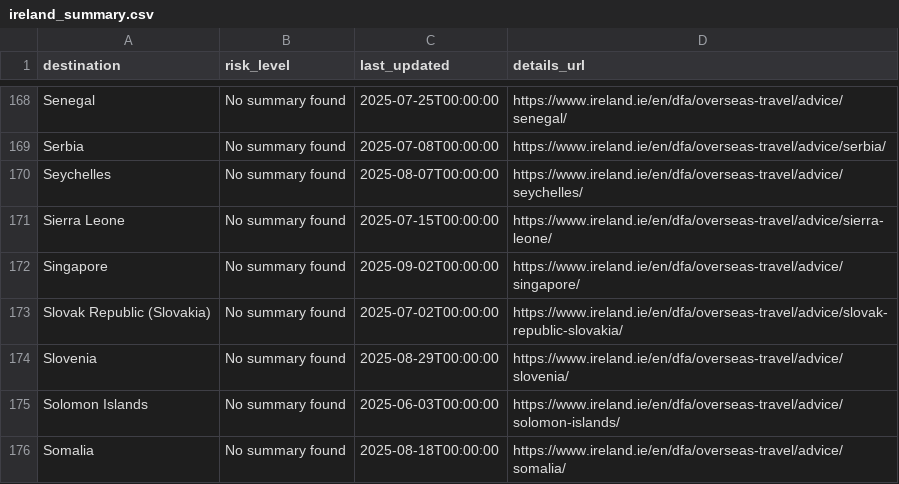
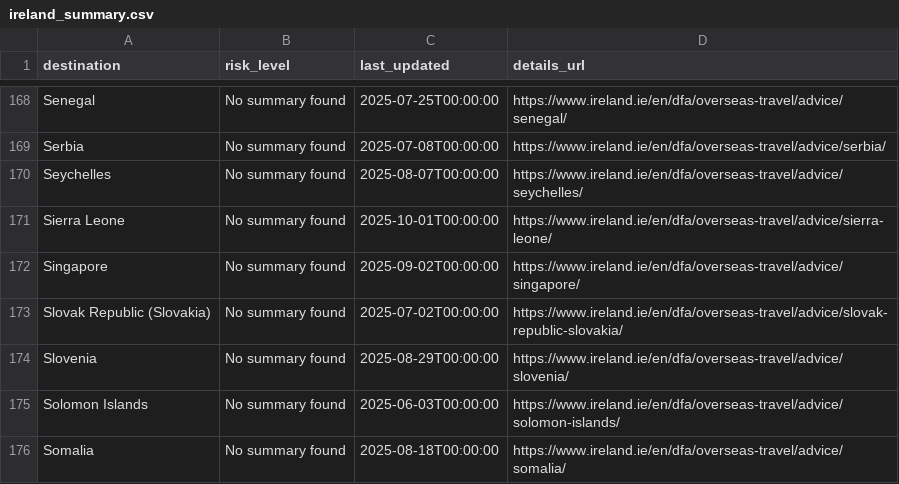
Before and after one commit to marcolussetti/travel-advisories, a CSV file: ireland_summary.csv, drawn as a sheet; only a part is shown, gaps mark what is left out.

```diff
--- a/ireland_summary.csv
+++ b/ireland_summary.csv
@@ -170,3 +170,3 @@ Serbia,No summary found,2025-07-08T00:00:00,https://www.ireland.ie/en/dfa/overse
 Seychelles,No summary found,2025-08-07T00:00:00,https://www.ireland.ie/en/dfa/overseas-travel/advice/seychelles/
-Sierra Leone,No summary found,2025-07-15T00:00:00,https://www.ireland.ie/en/dfa/overseas-travel/advice/sierra-leone/
+Sierra Leone,No summary found,2025-10-01T00:00:00,https://www.ireland.ie/en/dfa/overseas-travel/advice/sierra-leone/
 Singapore,No summary found,2025-09-02T00:00:00,https://www.ireland.ie/en/dfa/overseas-travel/advice/singapore/
```
Also changed, not shown: 7 other files.
